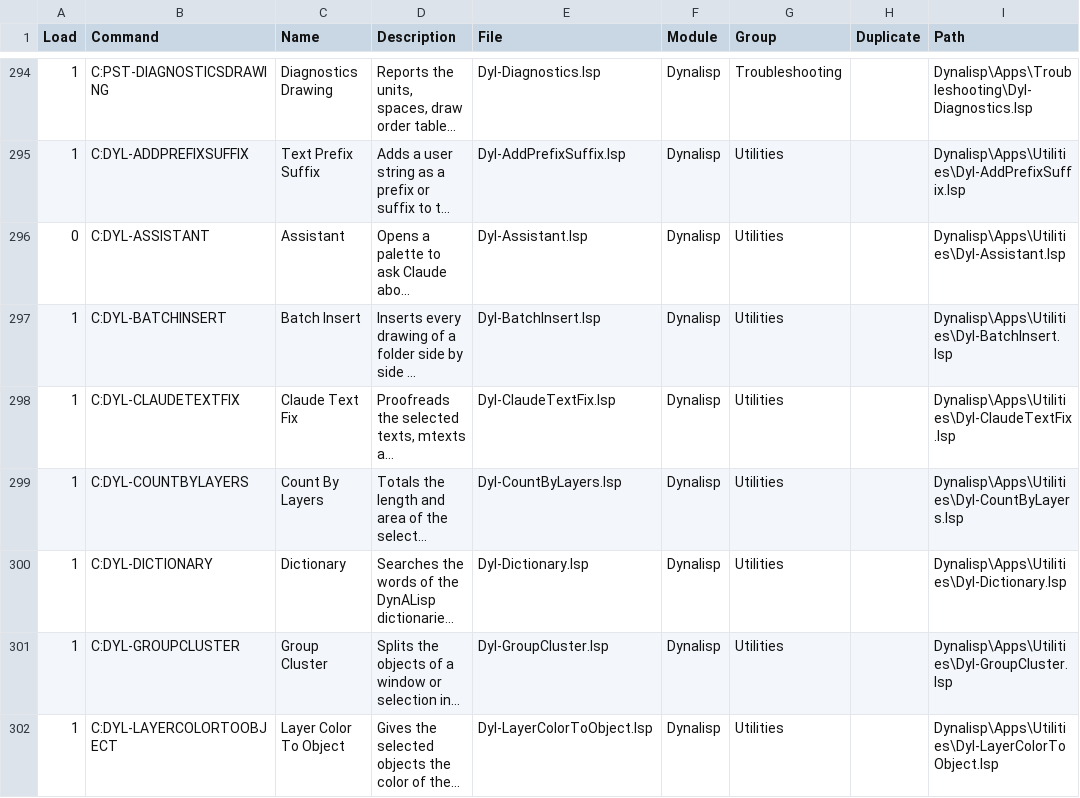
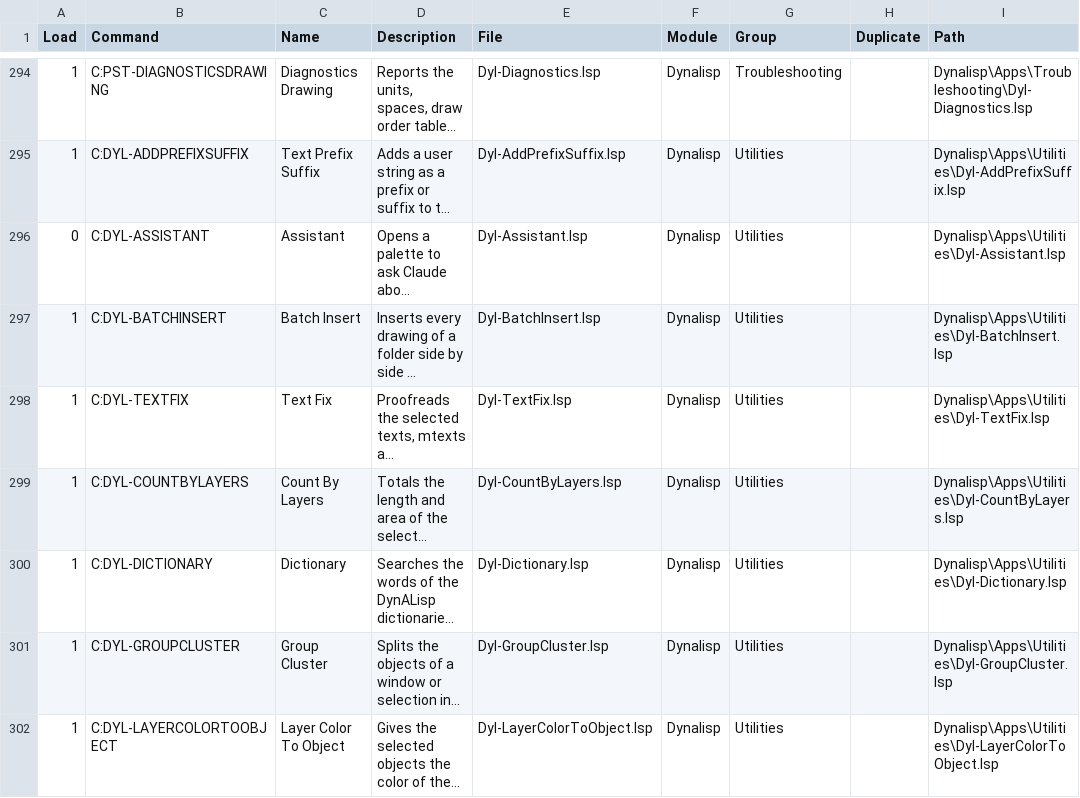
Before and after one commit to samagior/DynALisp.bundle, a CSV file: Contents/Resources/StartupSuite.csv, drawn as a sheet; only a part is shown, gaps mark what is left out; long unchanged cells end in …; the diff names each change by its address in the sheet, - before the commit and + after, or states it on an @@ line.

```diff
--- a/Contents/Resources/StartupSuite.csv
+++ b/Contents/Resources/StartupSuite.csv
-B298 (Command): C:DYL-CLAUDETEXTFIX
+B298 (Command): C:DYL-TEXTFIX
-C298 (Name): Claude Text Fix
+C298 (Name): Text Fix
-E298 (File): Dyl-ClaudeTextFix.lsp
+E298 (File): Dyl-TextFix.lsp
-I298 (Path): Dynalisp\Apps\Utilities\Dyl-ClaudeTextFix.lsp
+I298 (Path): Dynalisp\Apps\Utilities\Dyl-TextFix.lsp
```
Also changed, not shown: Contents/Resources/Aliases.csv, Installer/Ribbon/Ribbon.csv, 14 other files.
